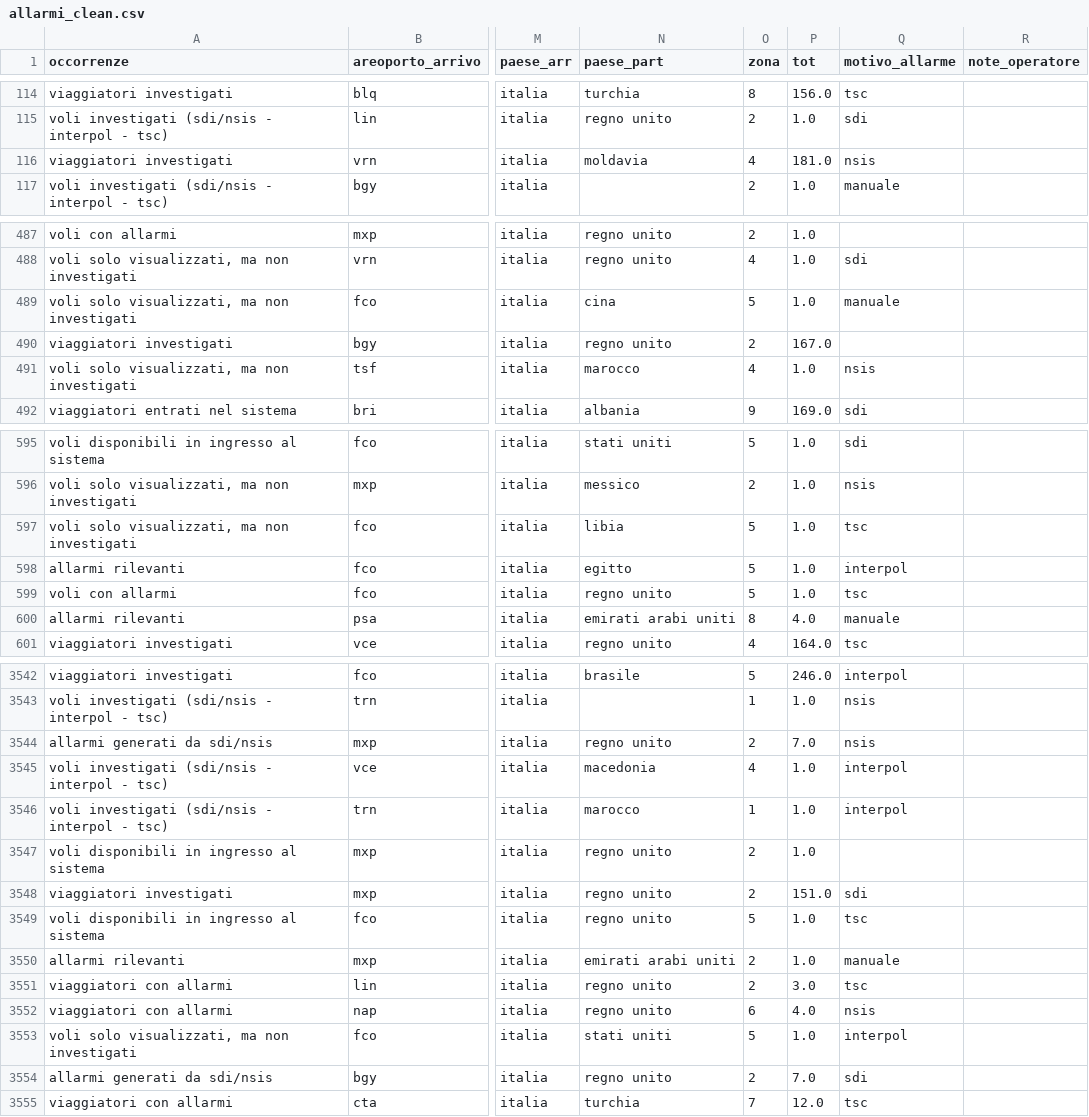
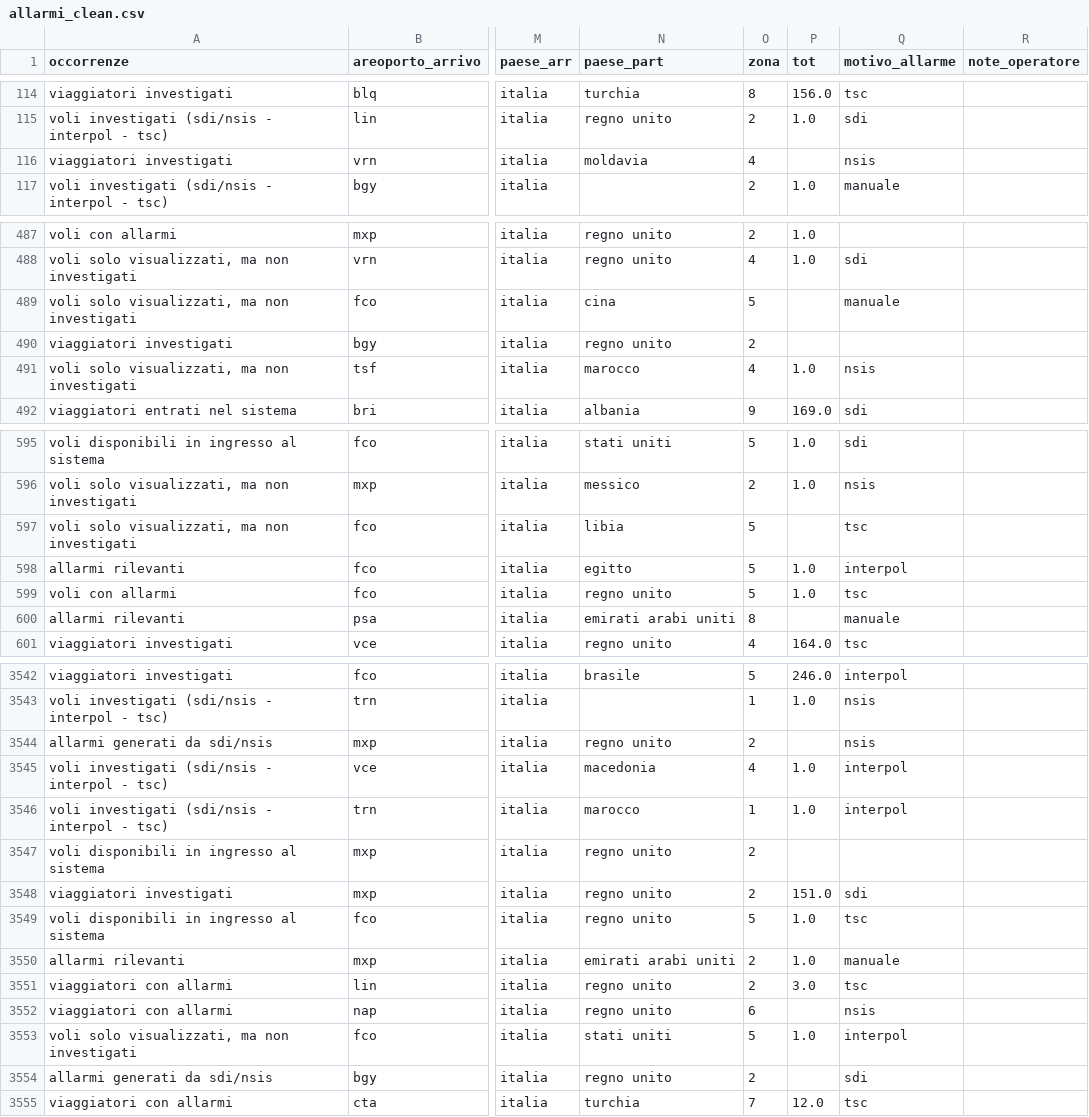
Before and after one commit to stefanotractor/FBI-Agents-817541, a CSV file: output/allarmi_clean.csv, drawn as a sheet; only a part is shown, gaps mark what is left out; the diff covers the shown part only; the diff names each change by its address in the sheet, - before the commit and + after, or states it on an @@ line.

```diff
--- a/output/allarmi_clean.csv
+++ b/output/allarmi_clean.csv
-P116 (tot): 181.0
+P116 (tot): (empty)
-P489 (tot): 1.0
+P489 (tot): (empty)
-P490 (tot): 167.0
+P490 (tot): (empty)
-P597 (tot): 1.0
+P597 (tot): (empty)
-P600 (tot): 4.0
+P600 (tot): (empty)
-P3544 (tot): 7.0
+P3544 (tot): (empty)
-P3547 (tot): 1.0
+P3547 (tot): (empty)
-P3552 (tot): 4.0
+P3552 (tot): (empty)
-P3554 (tot): 7.0
+P3554 (tot): (empty)
```
Also changed, not shown: 71 edited cells elsewhere in this file, output/outliers.csv, output/risk_report.csv, 8 other files.
